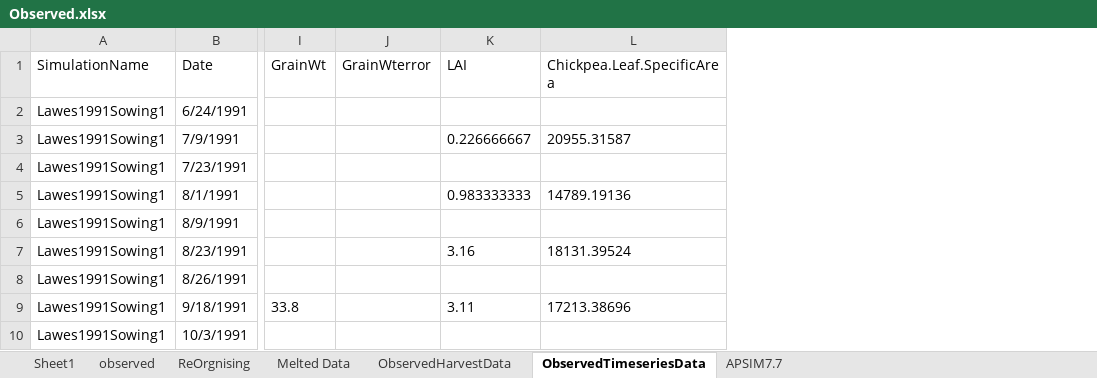
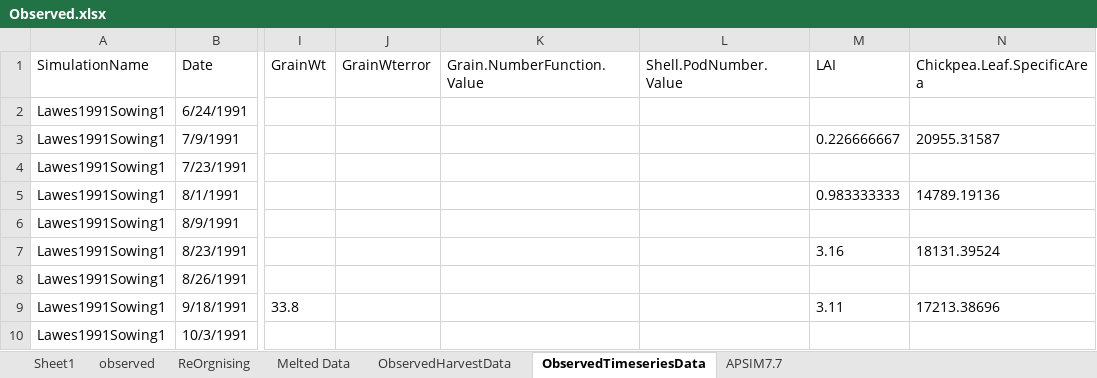
Before and after one commit to APSIMInitiative/ApsimX, an Excel workbook: Prototypes/Chickpea/Observed.xlsx, sheet ObservedTimeseriesData, drawn as a sheet; only a part is shown, gaps mark what is left out; values as stored, in another font and other column widths than the file's, no borders; the diff names each change by its address in the sheet, - before the commit and + after, or states it on an @@ line.

Commit message:
added new dataset

```diff
--- a/Prototypes/Chickpea/Observed.xlsx (sheet ObservedTimeseriesData)
+++ b/Prototypes/Chickpea/Observed.xlsx (sheet ObservedTimeseriesData)
+column K (Grain.NumberFunction.Value), empty
+column L (Shell.PodNumber.Value), empty
```
Also changed, not shown: formulas that keep their value, 1 other file.
